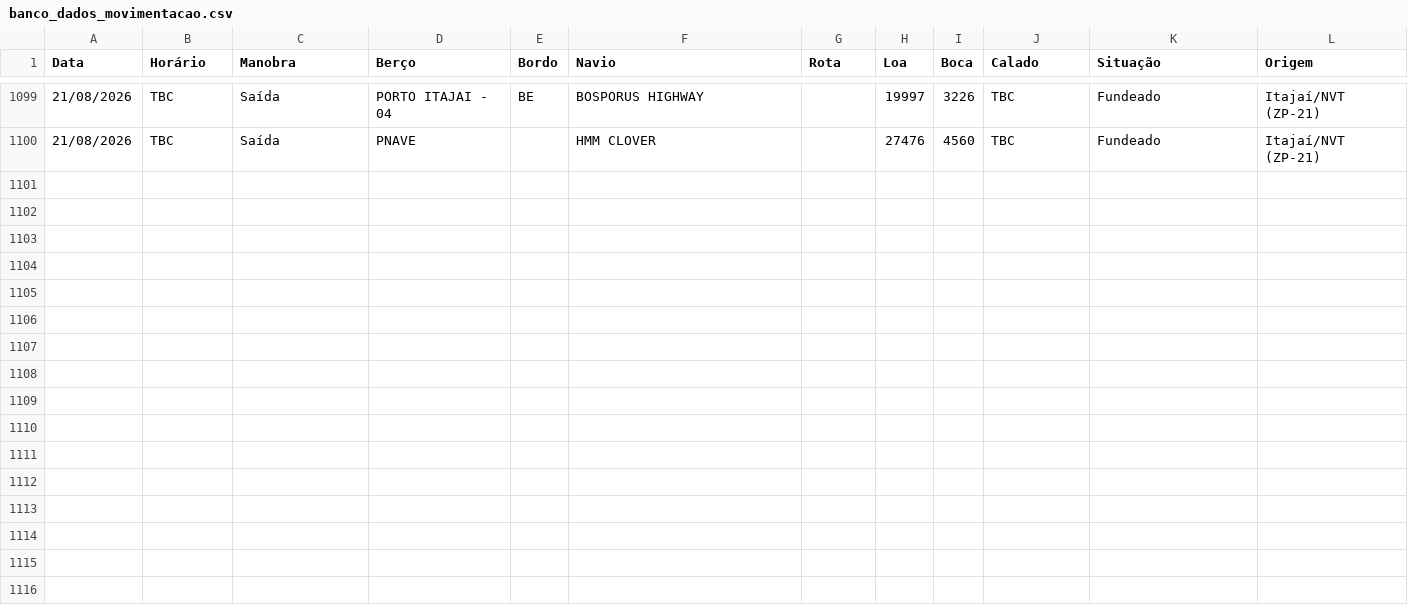
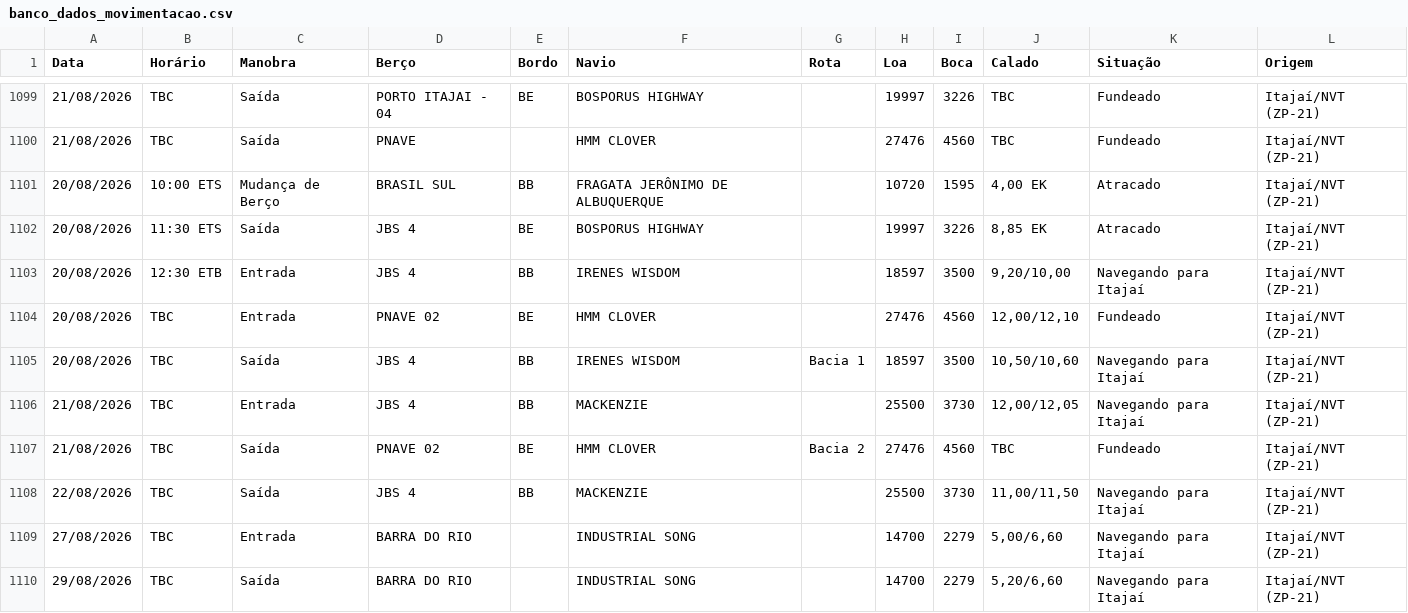
Before and after one commit to wagnerarins/monitoramento-portuario, a CSV file: banco_dados_movimentacao.csv, drawn as a sheet; only a part is shown, gaps mark what is left out; the diff names each change by its address in the sheet, - before the commit and + after, or states it on an @@ line.

```diff
--- a/banco_dados_movimentacao.csv
+++ b/banco_dados_movimentacao.csv
+row 1101: 20/08/2026 | 10:00 ETS | Mudança de Berço | BRASIL SUL | BB | FRAGATA JERÔNIMO DE ALBUQUERQUE |  | 10720 | 1595 | 4,00 EK | Atracado | Itajaí/NVT (ZP-21)
+row 1102: 20/08/2026 | 11:30 ETS | Saída | JBS 4 | BE | BOSPORUS HIGHWAY |  | 19997 | 3226 | 8,85 EK | Atracado | Itajaí/NVT (ZP-21)
+row 1103: 20/08/2026 | 12:30 ETB | Entrada | JBS 4 | BB | IRENES WISDOM |  | 18597 | 3500 | 9,20/10,00 | Navegando para Itajaí | Itajaí/NVT (ZP-21)
+row 1104: 20/08/2026 | TBC | Entrada | PNAVE 02 | BE | HMM CLOVER |  | 27476 | 4560 | 12,00/12,10 | Fundeado | Itajaí/NVT (ZP-21)
+row 1105: 20/08/2026 | TBC | Saída | JBS 4 | BB | IRENES WISDOM | Bacia 1 | 18597 | 3500 | 10,50/10,60 | Navegando para Itajaí | Itajaí/NVT (ZP-21)
+row 1106: 21/08/2026 | TBC | Entrada | JBS 4 | BB | MACKENZIE |  | 25500 | 3730 | 12,00/12,05 | Navegando para Itajaí | Itajaí/NVT (ZP-21)
+row 1107: 21/08/2026 | TBC | Saída | PNAVE 02 | BE | HMM CLOVER | Bacia 2 | 27476 | 4560 | TBC | Fundeado | Itajaí/NVT (ZP-21)
+row 1108: 22/08/2026 | TBC | Saída | JBS 4 | BB | MACKENZIE |  | 25500 | 3730 | 11,00/11,50 | Navegando para Itajaí | Itajaí/NVT (ZP-21)
+row 1109: 27/08/2026 | TBC | Entrada | BARRA DO RIO |  | INDUSTRIAL SONG |  | 14700 | 2279 | 5,00/6,60 | Navegando para Itajaí | Itajaí/NVT (ZP-21)
+row 1110: 29/08/2026 | TBC | Saída | BARRA DO RIO |  | INDUSTRIAL SONG |  | 14700 | 2279 | 5,20/6,60 | Navegando para Itajaí | Itajaí/NVT (ZP-21)
```
